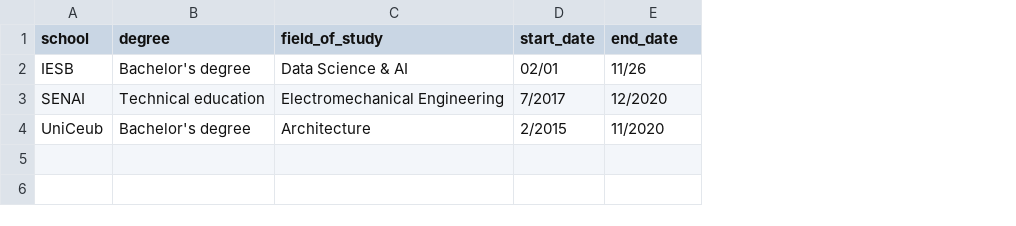
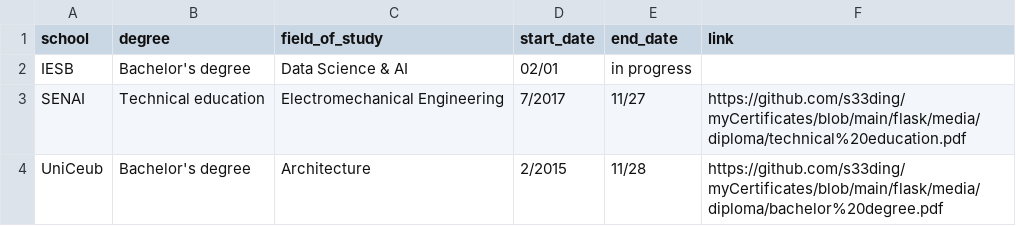
Before and after one commit to s33ding/my_resume, a CSV file: flask/media/education.csv, drawn as a sheet; the diff names each change by its address in the sheet, - before the commit and + after, or states it on an @@ line.

```diff
--- a/flask/media/education.csv
+++ b/flask/media/education.csv
+column F (link), rows 3-4: https://github.com/s33ding/myCertificates/blob/main/flask/media/diploma/technical%20education.pdf | https://github.com/s33ding/myCertificates/blob/main/flask/media/diploma/bachelor%20degree.pdf
-E2 (end_date): 11/26
+E2 (end_date): in progress
-E3 (end_date): 12/2020
+E3 (end_date): 11/27
-E4 (end_date): 11/2020
+E4 (end_date): 11/28
```
Also changed, not shown: flask/media/certificates.csv, flask/media/experience.csv, 6 other files.
